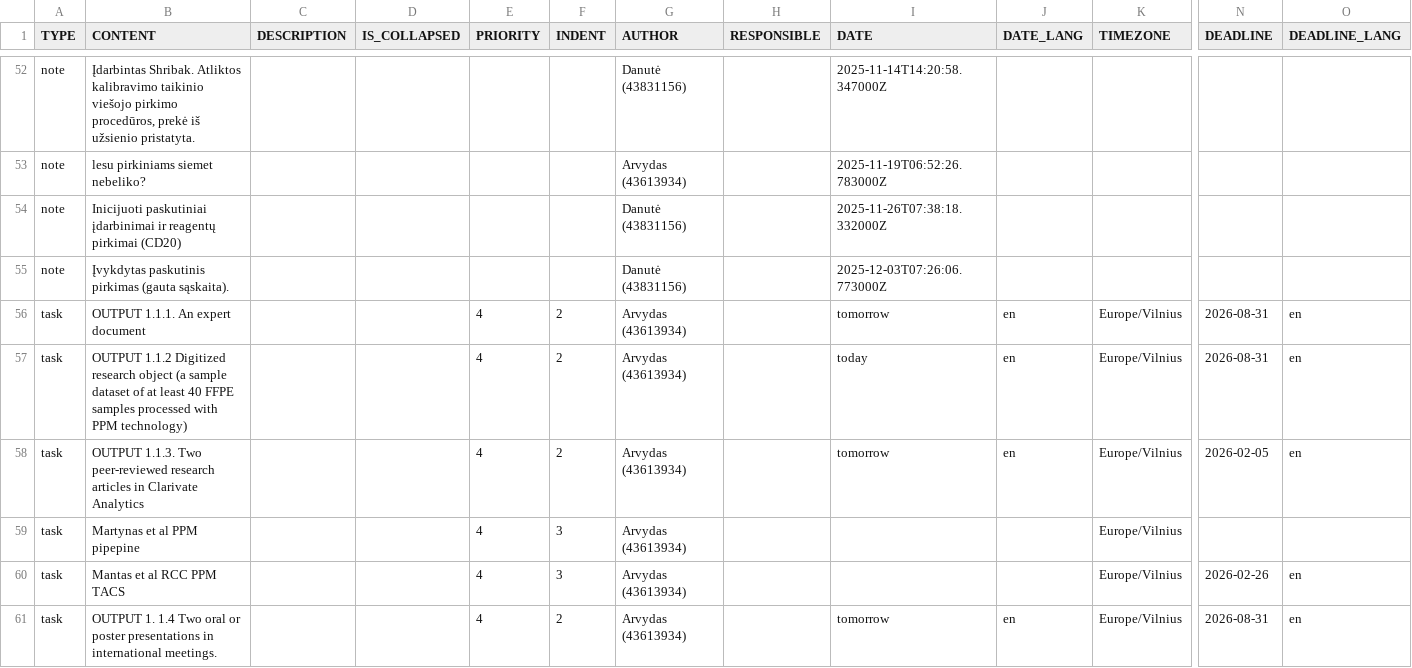
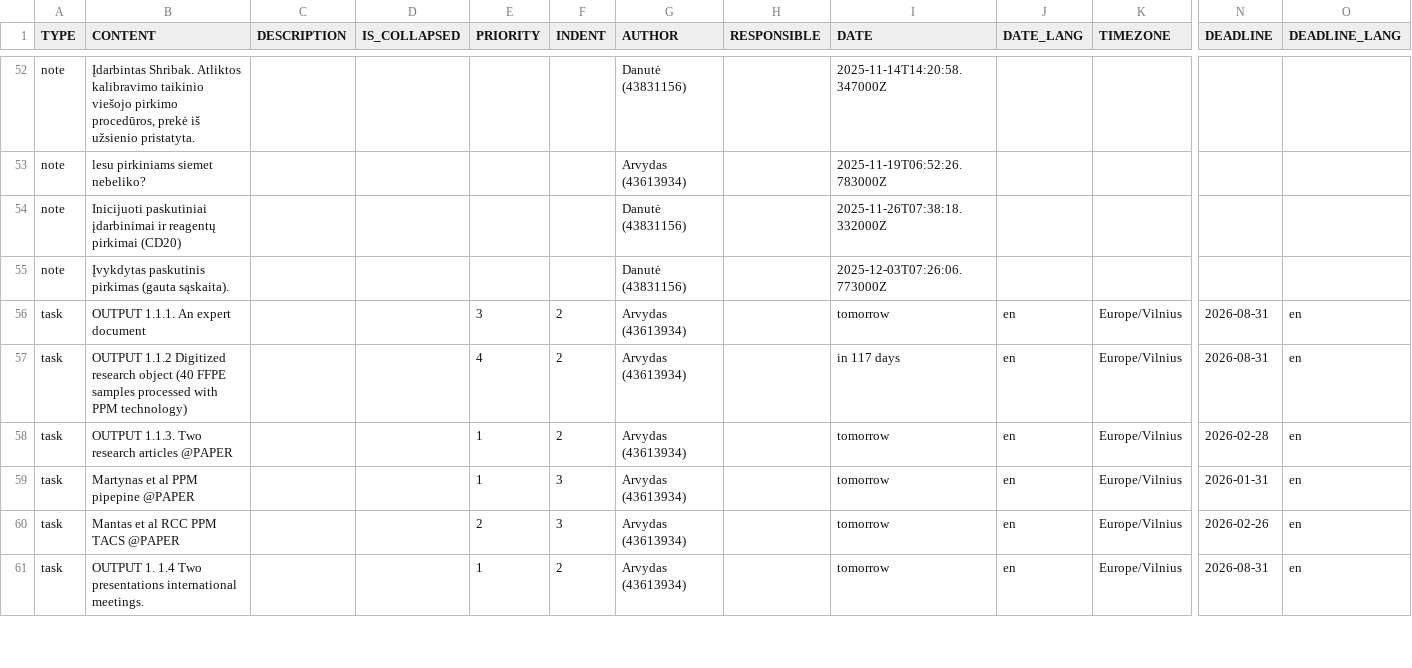
Before and after one commit to arvylau/PORTFOLIO, a CSV file: PORTFOLIO.csv, drawn as a sheet; only a part is shown, gaps mark what is left out; removed rows and columns are numbered as before the commit, all else as after; rows hold the shown columns only; the diff covers the shown part only; the diff names each change by its address in the sheet, - before the commit and + after, or states it on an @@ line.

```diff
--- a/PORTFOLIO.csv
+++ b/PORTFOLIO.csv
-E56 (PRIORITY): 4
+E56 (PRIORITY): 3
-B57 (CONTENT): …research object (a sample dataset of at least 40 FFPE samples…
+B57 (CONTENT): …research object (40 FFPE samples…
-I57 (DATE): today
+I57 (DATE): in 117 days
-B58 (CONTENT): …1.1.3. Two peer-reviewed research articles in Clarivate Analytics
+B58 (CONTENT): …1.1.3. Two research articles @PAPER
-E58 (PRIORITY): 4
+E58 (PRIORITY): 1
-N58 (DEADLINE): 2026-02-05
+N58 (DEADLINE): 2026-02-28
-row 59: task | Martynas et al PPM pipepine |  |  | 4 | 3 | Arvydas (43613934) |  |  |  | Europe/Vilnius
+row 59: task | Martynas et al PPM pipepine @PAPER |  |  | 1 | 3 | Arvydas (43613934) |  | tomorrow | en | Europe/Vilnius | 2026-01-31 | en
-B60 (CONTENT): Mantas et al RCC PPM TACS
+B60 (CONTENT): Mantas et al RCC PPM TACS @PAPER
-E60 (PRIORITY): 4
+E60 (PRIORITY): 2
-I60 (DATE): (empty)
+I60 (DATE): tomorrow
-J60 (DATE_LANG): (empty)
+J60 (DATE_LANG): en
-B61 (CONTENT): …1.4 Two oral or poster presentations in international meetings.
+B61 (CONTENT): …1.4 Two presentations international meetings.
-E61 (PRIORITY): 4
+E61 (PRIORITY): 1
```
Also changed, not shown: 4 added rows, 11 removed rows, 5 moved rows and 24 edited cells elsewhere in this file, 9 other files.
